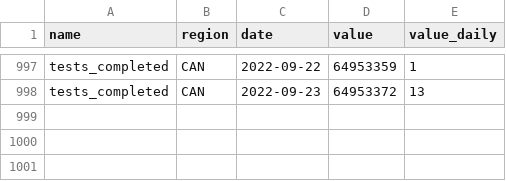
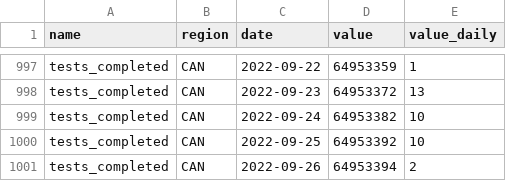
Before and after one commit to ccodwg/CovidTimelineCanada, a CSV file: data/can/tests_completed_can.csv, drawn as a sheet; only a part is shown, gaps mark what is left out; the diff names each change by its address in the sheet, - before the commit and + after, or states it on an @@ line.

Commit message:
Update data: 2022-09-26 20:08 EDT

```diff
--- a/data/can/tests_completed_can.csv
+++ b/data/can/tests_completed_can.csv
+row 999: tests_completed | CAN | 2022-09-24 | 64953382 | 10
+row 1000: tests_completed | CAN | 2022-09-25 | 64953392 | 10
+row 1001: tests_completed | CAN | 2022-09-26 | 64953394 | 2
```
Also changed, not shown: data/pt/tests_completed_pt.csv, diffs/pt/tests_completed_pt.csv, 3 other files.
